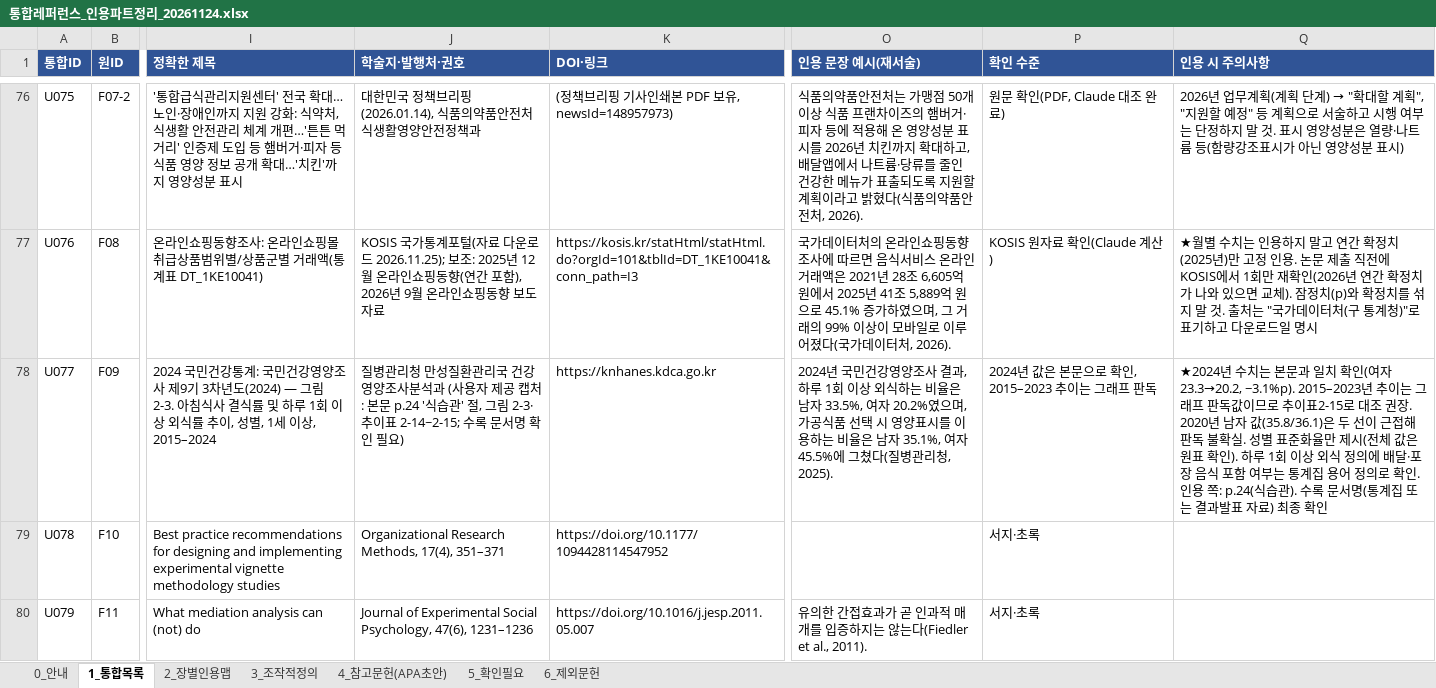
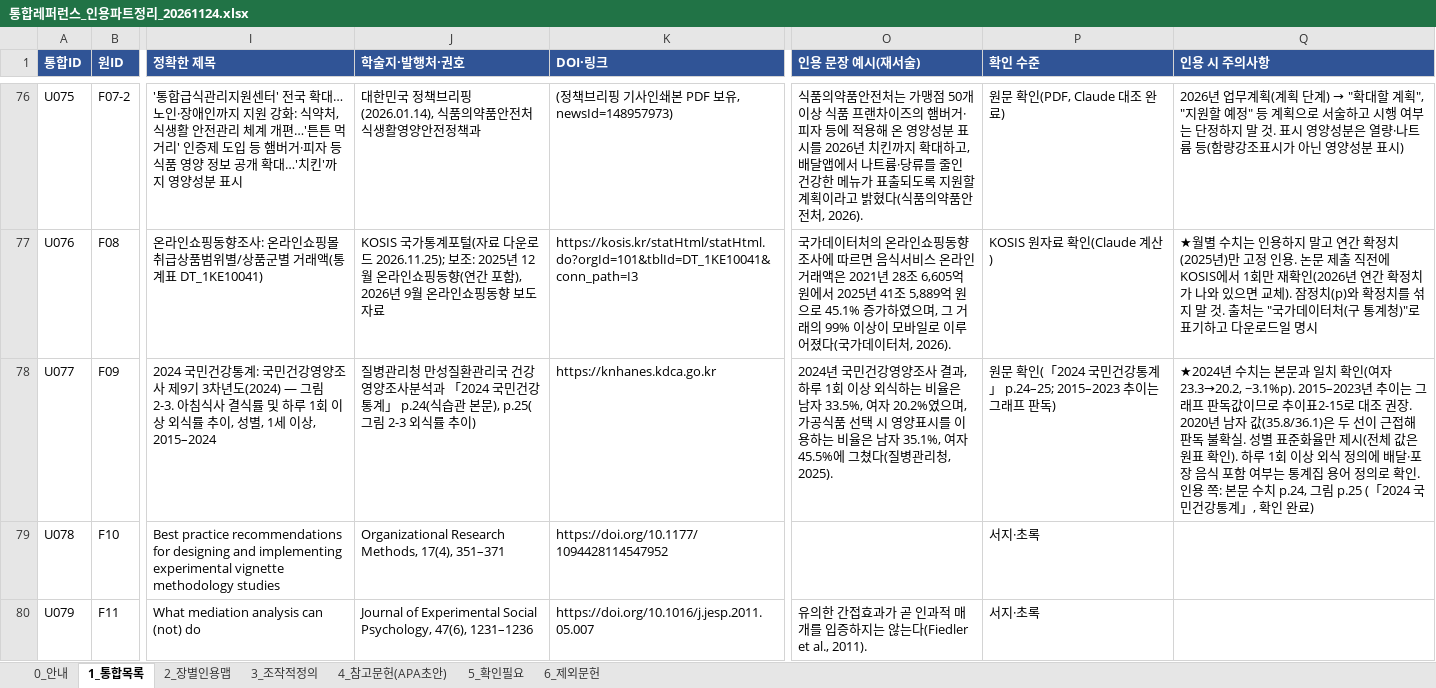
Before and after one commit to sheissuok-max/myGrowconApplication, an Excel workbook: references/통합레퍼런스_인용파트정리_20261124.xlsx, sheet 1_통합목록, drawn as a sheet; only a part is shown, gaps mark what is left out; values as stored, in another font and other column widths than the file's, no borders; the diff names each change by its address in the sheet, - before the commit and + after, or states it on an @@ line.

```diff
--- a/references/통합레퍼런스_인용파트정리_20261124.xlsx (sheet 1_통합목록)
+++ b/references/통합레퍼런스_인용파트정리_20261124.xlsx (sheet 1_통합목록)
-J78 (학술지·발행처·권호): …분석과 (사용자 제공 캡처: 본문 p.24 '식습관' 절, 그림 2-3·추이표 2-14~2-15; 수록 문서명 확인 필요)
+J78 (학술지·발행처·권호): …분석과 「2024 국민건강통계」 p.24(식습관 본문), p.25(그림 2-3 외식률 추이)
-P78 (확인 수준): 2024년 값은 본문으로 확인, 2015–2023 추이는 그래프 판독
+P78 (확인 수준): 원문 확인(「2024 국민건강통계」 p.24–25; 2015–2023 추이는 그래프 판독)
-Q78 (인용 시 주의사항): …용 쪽: p.24(식습관). 수록 문서명(통계집 또는 결과발표 자료) 최종 확인
+Q78 (인용 시 주의사항): …용 쪽: 본문 수치 p.24, 그림 p.25 (「2024 국민건강통계」, 확인 완료)
```
Also changed, not shown: sheet 5_확인필요, sheet 4_참고문헌(APA초안), sheet 2_장별인용맵.
